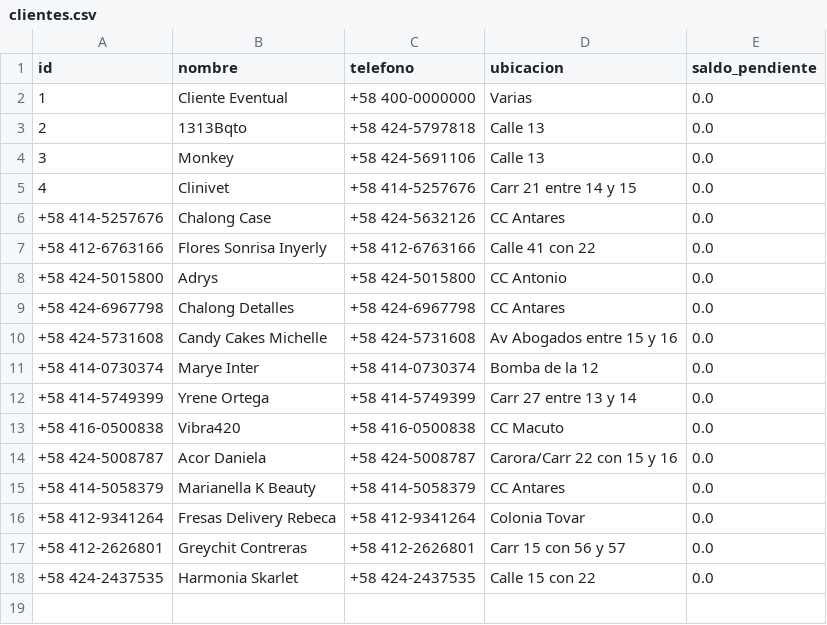
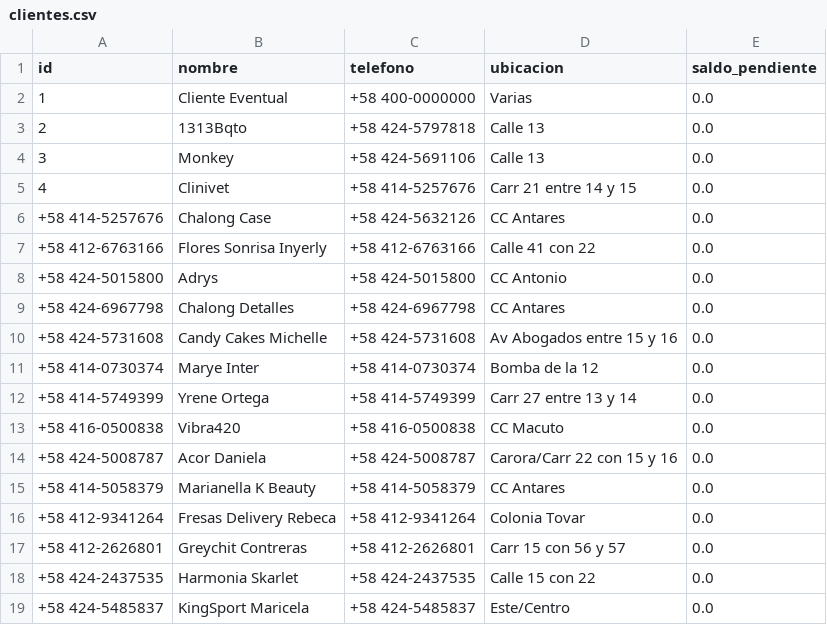
Before and after one commit to motovueltas-maker/Motovueltas-v2, a CSV file: clientes.csv, drawn as a sheet.

Commit message:
Nuevo cliente KingSport Maricela

```diff
--- a/clientes.csv
+++ b/clientes.csv
@@ -18 +18,2 @@ id,nombre,telefono,ubicacion,saldo_pendiente
 +58 424-2437535,Harmonia Skarlet,+58 424-2437535,Calle 15 con 22,0.0
++58 424-5485837,KingSport Maricela,+58 424-5485837,Este/Centro,0.0
```
